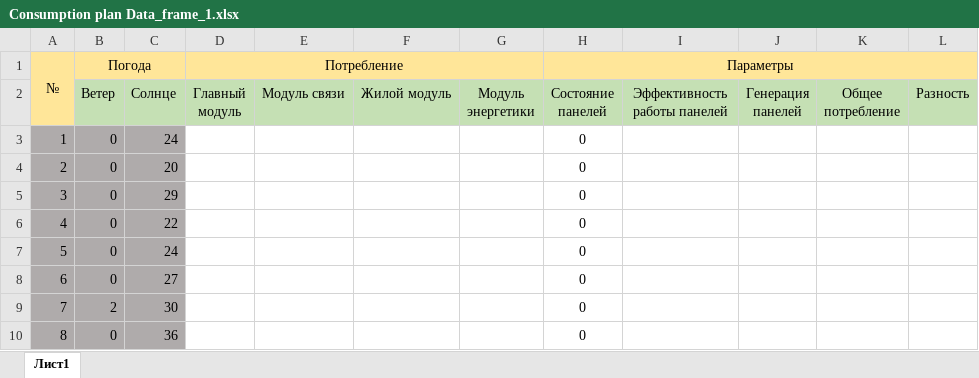
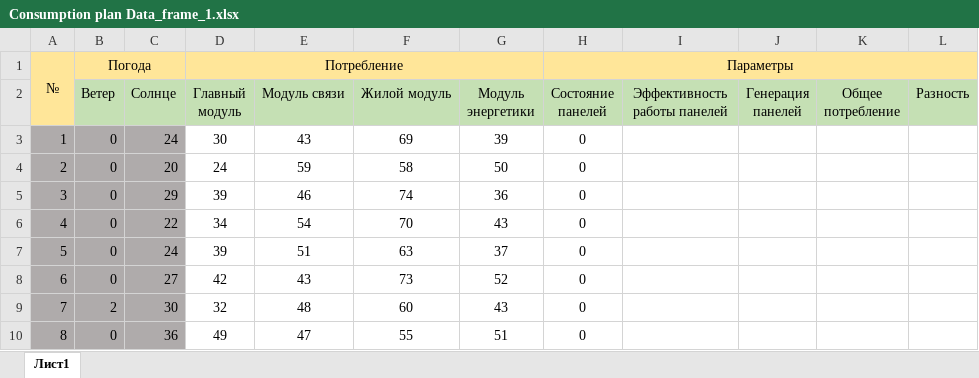
Before and after one commit to DAMPFERS/MARS, an Excel workbook: Купол Энергетики/Сonsumption plan Data_frame_1.xlsx, sheet Лист1, drawn as a sheet; only a part is shown; values as stored, in another font and other column widths than the file's, no borders; the diff covers the shown part only; the diff names each change by its address in the sheet, - before the commit and + after, or states it on an @@ line.

```diff
--- a/Купол Энергетики/Сonsumption plan Data_frame_1.xlsx (sheet Лист1)
+++ b/Купол Энергетики/Сonsumption plan Data_frame_1.xlsx (sheet Лист1)
-D3 (Главный модуль): (empty)
+D3 (Главный модуль): 30
-E3 (Модуль связи): (empty)
+E3 (Модуль связи): 43
-F3 (Жилой модуль): (empty)
+F3 (Жилой модуль): 69
-G3 (Модуль энергетики): (empty)
+G3 (Модуль энергетики): 39
-D4 (Главный модуль): (empty)
+D4 (Главный модуль): 24
-E4 (Модуль связи): (empty)
+E4 (Модуль связи): 59
-F4 (Жилой модуль): (empty)
+F4 (Жилой модуль): 58
-G4 (Модуль энергетики): (empty)
+G4 (Модуль энергетики): 50
-D5 (Главный модуль): (empty)
+D5 (Главный модуль): 39
-E5 (Модуль связи): (empty)
+E5 (Модуль связи): 46
-F5 (Жилой модуль): (empty)
+F5 (Жилой модуль): 74
-G5 (Модуль энергетики): (empty)
+G5 (Модуль энергетики): 36
-D6 (Главный модуль): (empty)
+D6 (Главный модуль): 34
-E6 (Модуль связи): (empty)
+E6 (Модуль связи): 54
-F6 (Жилой модуль): (empty)
+F6 (Жилой модуль): 70
-G6 (Модуль энергетики): (empty)
+G6 (Модуль энергетики): 43
-D7 (Главный модуль): (empty)
+D7 (Главный модуль): 39
-E7 (Модуль связи): (empty)
+E7 (Модуль связи): 51
-F7 (Жилой модуль): (empty)
+F7 (Жилой модуль): 63
-G7 (Модуль энергетики): (empty)
+G7 (Модуль энергетики): 37
-D8 (Главный модуль): (empty)
+D8 (Главный модуль): 42
-E8 (Модуль связи): (empty)
+E8 (Модуль связи): 43
-F8 (Жилой модуль): (empty)
+F8 (Жилой модуль): 73
-G8 (Модуль энергетики): (empty)
+G8 (Модуль энергетики): 52
-D9 (Главный модуль): (empty)
+D9 (Главный модуль): 32
-E9 (Модуль связи): (empty)
+E9 (Модуль связи): 48
-F9 (Жилой модуль): (empty)
+F9 (Жилой модуль): 60
-G9 (Модуль энергетики): (empty)
+G9 (Модуль энергетики): 43
-D10 (Главный модуль): (empty)
+D10 (Главный модуль): 49
-E10 (Модуль связи): (empty)
+E10 (Модуль связи): 47
-F10 (Жилой модуль): (empty)
+F10 (Жилой модуль): 55
-G10 (Модуль энергетики): (empty)
+G10 (Модуль энергетики): 51
```
Also changed, not shown: 368 edited cells and cell formats elsewhere in this sheet, 7 other files.
